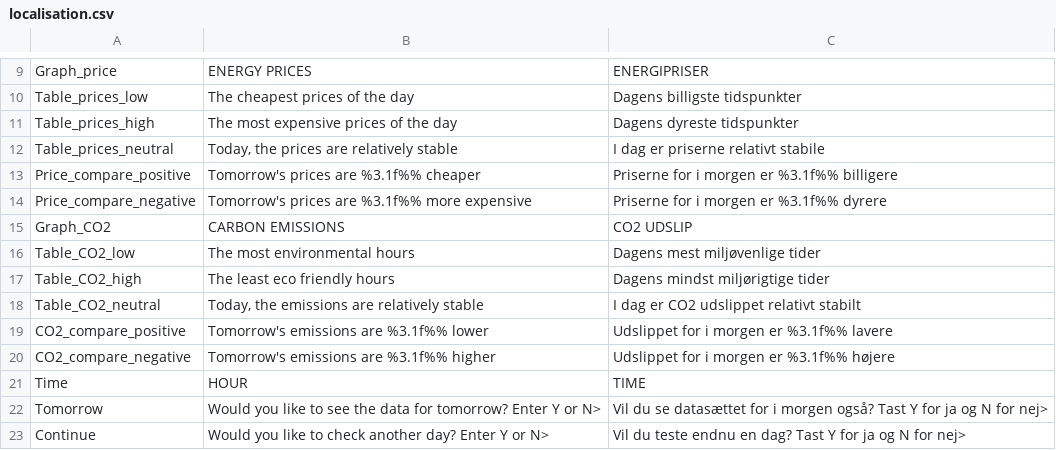
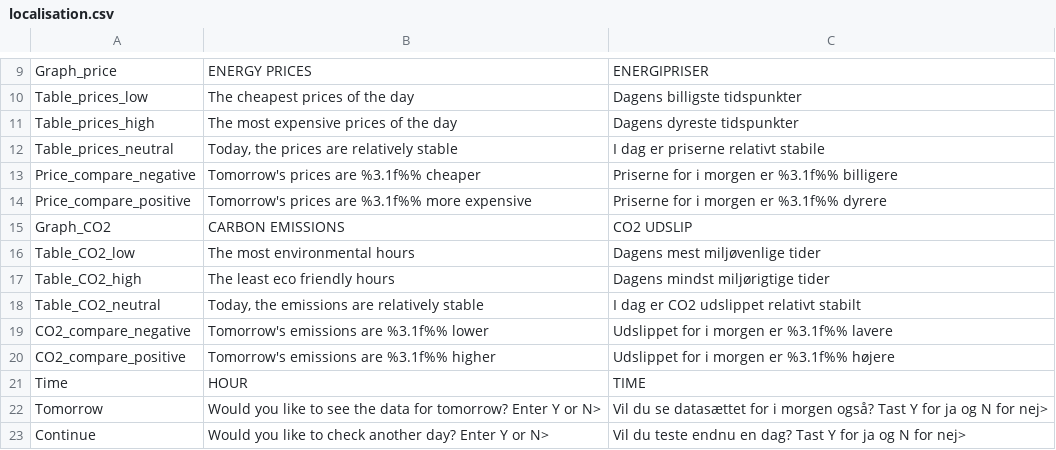
Before and after one commit to AAU-A303/P1, a CSV file: Programme/dataset/localisation.csv, drawn as a sheet; only a part is shown, gaps mark what is left out.

```diff
--- a/Programme/dataset/localisation.csv
+++ b/Programme/dataset/localisation.csv
@@ -12,4 +12,4 @@ Table_prices_high;The most expensive prices of the day;Dagens dyreste tidspunkte
 Table_prices_neutral;Today, the prices are relatively stable;I dag er priserne relativt stabile;
-Price_compare_positive;Tomorrow's prices are %3.1f%% cheaper;Priserne for i morgen er %3.1f%% billigere;
-Price_compare_negative;Tomorrow's prices are %3.1f%% more expensive;Priserne for i morgen er %3.1f%% dyrere;
+Price_compare_negative;Tomorrow's prices are %3.1f%% cheaper;Priserne for i morgen er %3.1f%% billigere;
+Price_compare_positive;Tomorrow's prices are %3.1f%% more expensive;Priserne for i morgen er %3.1f%% dyrere;
 Graph_CO2;CARBON EMISSIONS ; CO2 UDSLIP ;
@@ -18,4 +18,4 @@ Table_CO2_high;The least eco friendly hours; Dagens mindst miljørigtige tider ;
 Table_CO2_neutral;Today, the emissions are relatively stable;I dag er CO2 udslippet relativt stabilt;
-CO2_compare_positive;Tomorrow's emissions are %3.1f%% lower;Udslippet for i morgen er %3.1f%% lavere;
-CO2_compare_negative;Tomorrow's emissions are %3.1f%% higher;Udslippet for i morgen er %3.1f%% højere;
+CO2_compare_negative;Tomorrow's emissions are %3.1f%% lower;Udslippet for i morgen er %3.1f%% lavere;
+CO2_compare_positive;Tomorrow's emissions are %3.1f%% higher;Udslippet for i morgen er %3.1f%% højere;
 Time;HOUR;TIME;
```
Also changed, not shown: 4 other files.
